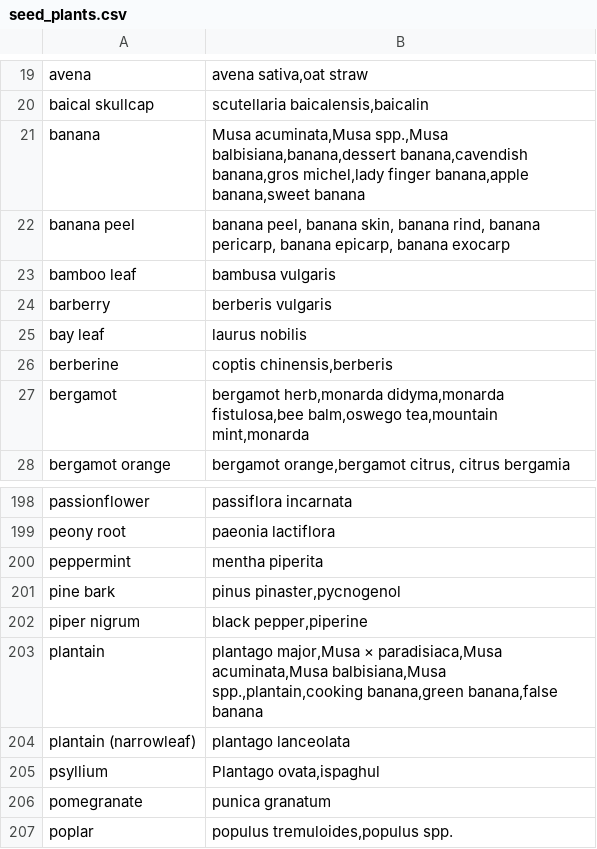
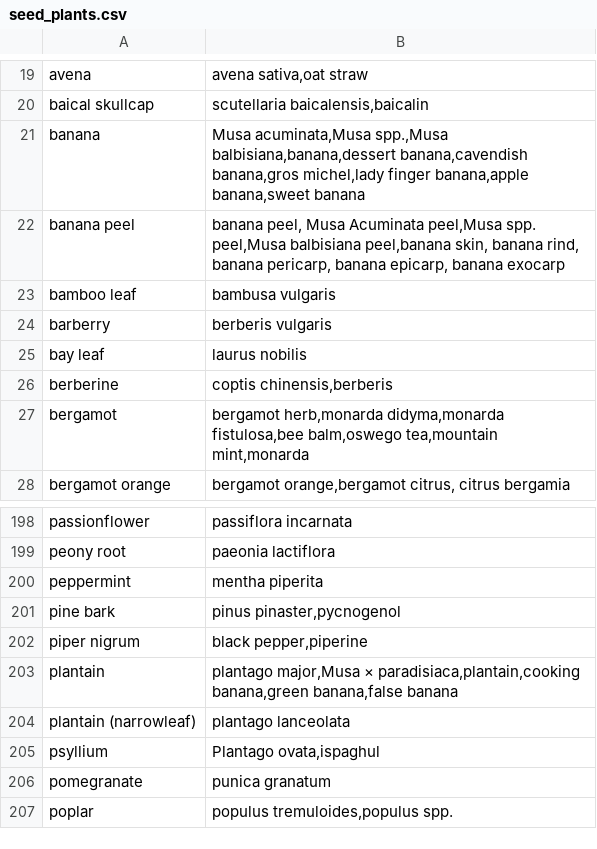
Before and after one commit to domidels/plant-therapeutic-mvp, a CSV file: app/data/seed_plants.csv, drawn as a sheet; only a part is shown, gaps mark what is left out.

Commit message:
precision pour plantain

```diff
--- a/app/data/seed_plants.csv
+++ b/app/data/seed_plants.csv
@@ -21,3 +21,3 @@ baical skullcap,"scutellaria baicalensis,baicalin"
 banana,"Musa acuminata,Musa spp.,Musa balbisiana,banana,dessert banana,cavendish banana,gros michel,lady finger banana,apple banana,sweet banana"
-banana peel,"banana peel, banana skin, banana rind, banana pericarp, banana epicarp, banana exocarp"
+banana peel,"banana peel, Musa Acuminata peel,Musa spp. peel,Musa balbisiana peel,banana skin, banana rind, banana pericarp, banana epicarp, banana exocarp"
 bamboo leaf,"bambusa vulgaris"
@@ -202,3 +202,3 @@ pine bark,"pinus pinaster,pycnogenol"
 piper nigrum,"black pepper,piperine"
-plantain,"plantago major,Musa × paradisiaca,Musa acuminata,Musa balbisiana,Musa spp.,plantain,cooking banana,green banana,false banana"
+plantain,"plantago major,Musa × paradisiaca,plantain,cooking banana,green banana,false banana"
 plantain (narrowleaf),"plantago lanceolata"
```
